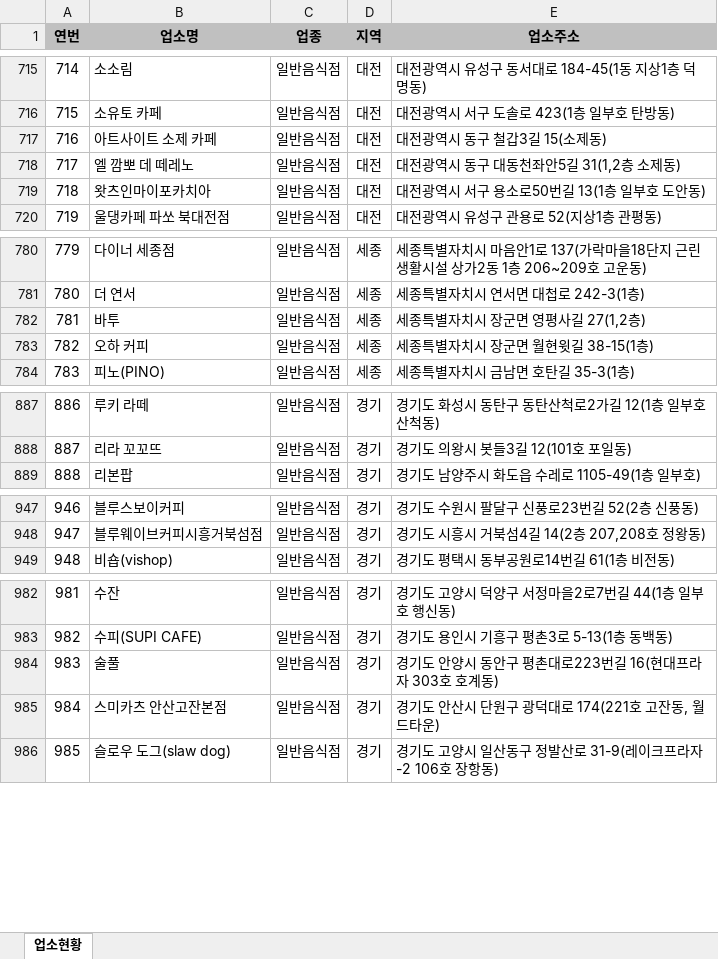
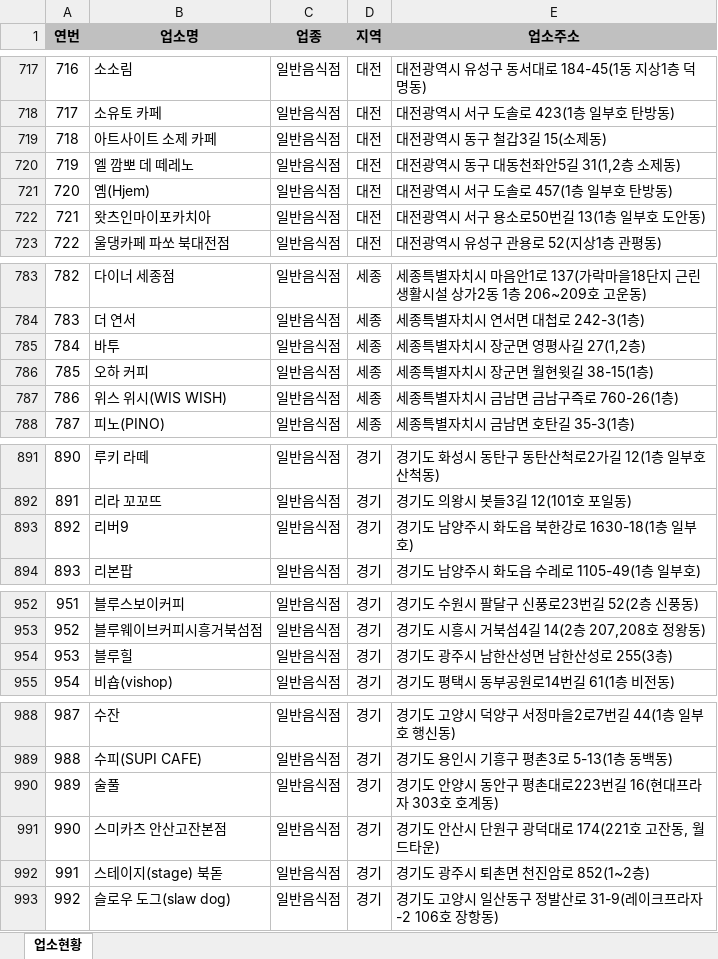
Before and after one commit to mumuabba/mumu_search, an Excel workbook: data.xlsx, sheet 업소현황, drawn as a sheet; only a part is shown, gaps mark what is left out; values as stored, in another font and other column widths than the file's, no borders; the diff covers the shown part only; the diff names each change by its address in the sheet, - before the commit and + after, or states it on an @@ line.

```diff
--- a/data.xlsx (sheet 업소현황)
+++ b/data.xlsx (sheet 업소현황)
@@ column A (연번) renumbered between rows 116 and 2021 @@
+row 721: 720 | 옘(Hjem) | 일반음식점 | 대전 | 대전광역시 서구 도솔로 457(1층 일부호 탄방동)
+row 787: 786 | 위스 위시(WIS WISH) | 일반음식점 | 세종 | 세종특별자치시 금남면 금남구즉로 760-26(1층)
+row 893: 892 | 리버9 | 일반음식점 | 경기 | 경기도 남양주시 화도읍 북한강로 1630-18(1층 일부호)
+row 954: 953 | 블루힐 | 일반음식점 | 경기 | 경기도 광주시 남한산성면 남한산성로 255(3층)
+row 992: 991 | 스테이지(stage) 북돋 | 일반음식점 | 경기 | 경기도 광주시 퇴촌면 천진암로 852(1~2층)
```
Also changed, not shown: 14 added rows and 1 moved row elsewhere in this sheet, 2 other files.
